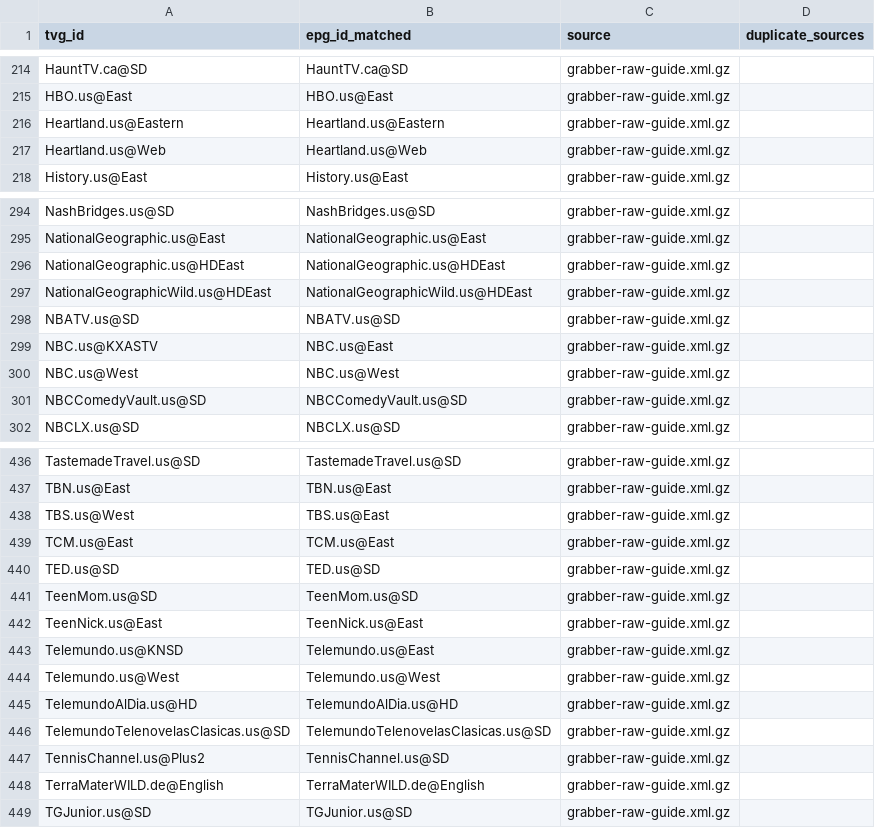
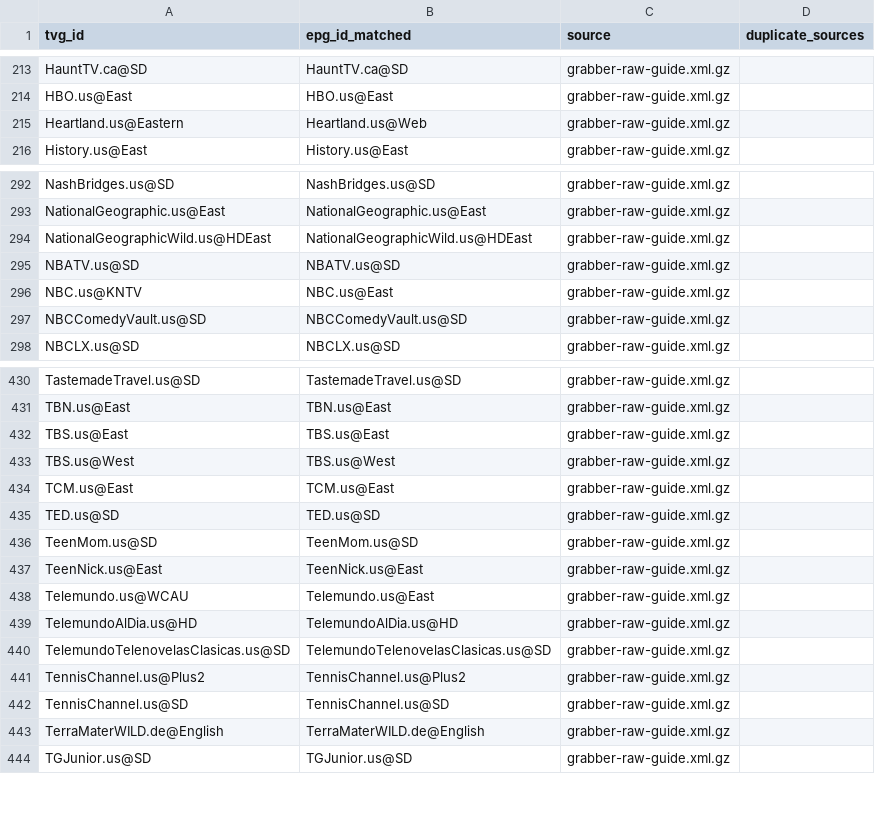
Before and after one commit to umarjamilpc/EPG-LIST-GEN, a CSV file: epgs/US/reports/grabber-matched.csv, drawn as a sheet; only a part is shown, gaps mark what is left out; the diff covers the shown part only.

```diff
--- a/epgs/US/reports/grabber-matched.csv
+++ b/epgs/US/reports/grabber-matched.csv
@@ -215,4 +214,3 @@ HauntTV.ca@SD,HauntTV.ca@SD,grabber-raw-guide.xml.gz,
 HBO.us@East,HBO.us@East,grabber-raw-guide.xml.gz,
-Heartland.us@Eastern,Heartland.us@Eastern,grabber-raw-guide.xml.gz,
-Heartland.us@Web,Heartland.us@Web,grabber-raw-guide.xml.gz,
+Heartland.us@Eastern,Heartland.us@Web,grabber-raw-guide.xml.gz,
 History.us@East,History.us@East,grabber-raw-guide.xml.gz,
@@ -295,7 +293,5 @@ NashBridges.us@SD,NashBridges.us@SD,grabber-raw-guide.xml.gz,
 NationalGeographic.us@East,NationalGeographic.us@East,grabber-raw-guide.xml.gz,
-NationalGeographic.us@HDEast,NationalGeographic.us@HDEast,grabber-raw-guide.xml.gz,
 NationalGeographicWild.us@HDEast,NationalGeographicWild.us@HDEast,grabber-raw-guide.xml.gz,
 NBATV.us@SD,NBATV.us@SD,grabber-raw-guide.xml.gz,
-NBC.us@KXASTV,NBC.us@East,grabber-raw-guide.xml.gz,
-NBC.us@West,NBC.us@West,grabber-raw-guide.xml.gz,
+NBC.us@KNTV,NBC.us@East,grabber-raw-guide.xml.gz,
 NBCComedyVault.us@SD,NBCComedyVault.us@SD,grabber-raw-guide.xml.gz,
@@ -437,3 +431,4 @@ TastemadeTravel.us@SD,TastemadeTravel.us@SD,grabber-raw-guide.xml.gz,
 TBN.us@East,TBN.us@East,grabber-raw-guide.xml.gz,
-TBS.us@West,TBS.us@East,grabber-raw-guide.xml.gz,
+TBS.us@East,TBS.us@East,grabber-raw-guide.xml.gz,
+TBS.us@West,TBS.us@West,grabber-raw-guide.xml.gz,
 TCM.us@East,TCM.us@East,grabber-raw-guide.xml.gz,
@@ -442,7 +437,7 @@ TeenMom.us@SD,TeenMom.us@SD,grabber-raw-guide.xml.gz,
 TeenNick.us@East,TeenNick.us@East,grabber-raw-guide.xml.gz,
-Telemundo.us@KNSD,Telemundo.us@East,grabber-raw-guide.xml.gz,
-Telemundo.us@West,Telemundo.us@West,grabber-raw-guide.xml.gz,
+Telemundo.us@WCAU,Telemundo.us@East,grabber-raw-guide.xml.gz,
 TelemundoAlDia.us@HD,TelemundoAlDia.us@HD,grabber-raw-guide.xml.gz,
 TelemundoTelenovelasClasicas.us@SD,TelemundoTelenovelasClasicas.us@SD,grabber-raw-guide.xml.gz,
-TennisChannel.us@Plus2,TennisChannel.us@SD,grabber-raw-guide.xml.gz,
+TennisChannel.us@Plus2,TennisChannel.us@Plus2,grabber-raw-guide.xml.gz,
+TennisChannel.us@SD,TennisChannel.us@SD,grabber-raw-guide.xml.gz,
 TerraMaterWILD.de@English,TerraMaterWILD.de@English,grabber-raw-guide.xml.gz,
```
Also changed, not shown: 5 removed rows and 16 edited cells elsewhere in this file, epgs/US/reports/merge-matched.csv, epgs/US/reports/urls-matched.csv, 12 other files.
